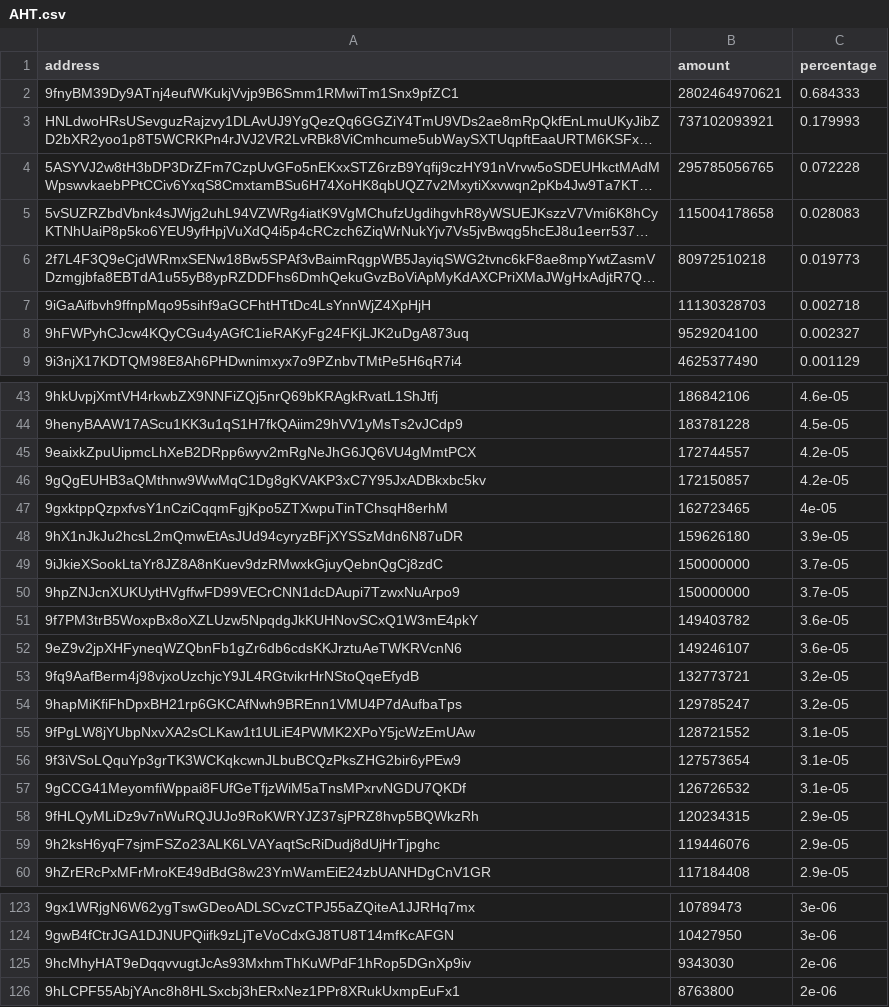
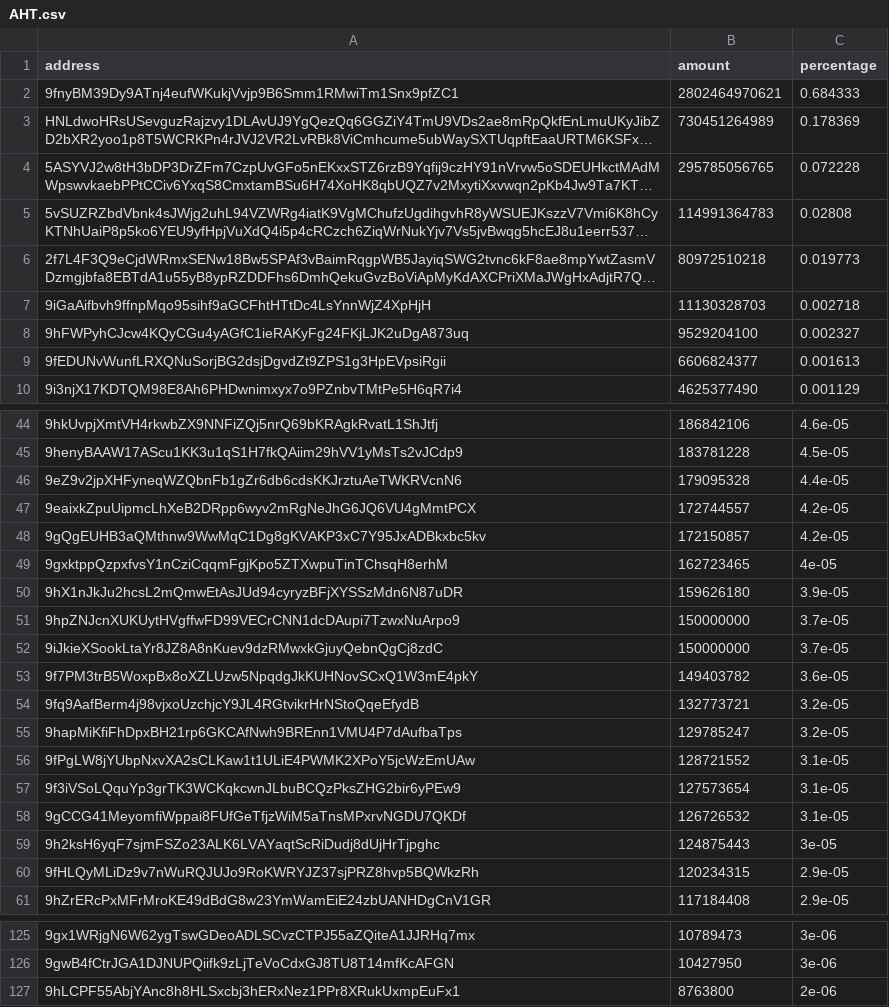
Before and after one commit to babygrenade/ergo-tokenautics, a CSV file: data/AHT.csv, drawn as a sheet; only a part is shown, gaps mark what is left out; long unchanged cells end in …; removed rows and columns are numbered as before the commit, all else as after; the diff covers the shown part only; the diff names each change by its address in the sheet, - before the commit and + after, or states it on an @@ line.

```diff
--- a/data/AHT.csv
+++ b/data/AHT.csv
-B3 (amount): 737102093921
+B3 (amount): 730451264989
-C3 (percentage): 0.179993
+C3 (percentage): 0.178369
-B5 (amount): 115004178658
+B5 (amount): 114991364783
-C5 (percentage): 0.028083
+C5 (percentage): 0.02808
+row 9: 9fEDUNvWunfLRXQNuSorjBG2dsjDgvdZt9ZPS1g3HpEVpsiRgii | 6606824377 | 0.001613
+row 46: 9eZ9v2jpXHFyneqWZQbnFb1gZr6db6cdsKKJrztuAeTWKRVcnN6 | 179095328 | 4.4e-05
@@ row 50 moved to row 51: 9hpZNJcnXUKUytHVgffwFD99VECrCNN1dcDAupi7… @@
-row 52: 9eZ9v2jpXHFyneqWZQbnFb1gZr6db6cdsKKJrztuAeTWKRVcnN6 | 149246107 | 3.6e-05
+row 59: 9h2ksH6yqF7sjmFSZo23ALK6LVAYaqtScRiDudj8dUjHrTjpghc | 124875443 | 3e-05
-row 59: 9h2ksH6yqF7sjmFSZo23ALK6LVAYaqtScRiDudj8dUjHrTjpghc | 119446076 | 2.9e-05
-row 125: 9hcMhyHAT9eDqqvvugtJcAs93MxhmThKuWPdF1hRop5DGnXp9iv | 9343030 | 2e-06
```
Also changed, not shown: 2 added rows, 1 removed row, 2 moved rows and 1 edited cell elsewhere in this file, data/$PROXIE.csv, data/EGIO.csv, 14 other files.
